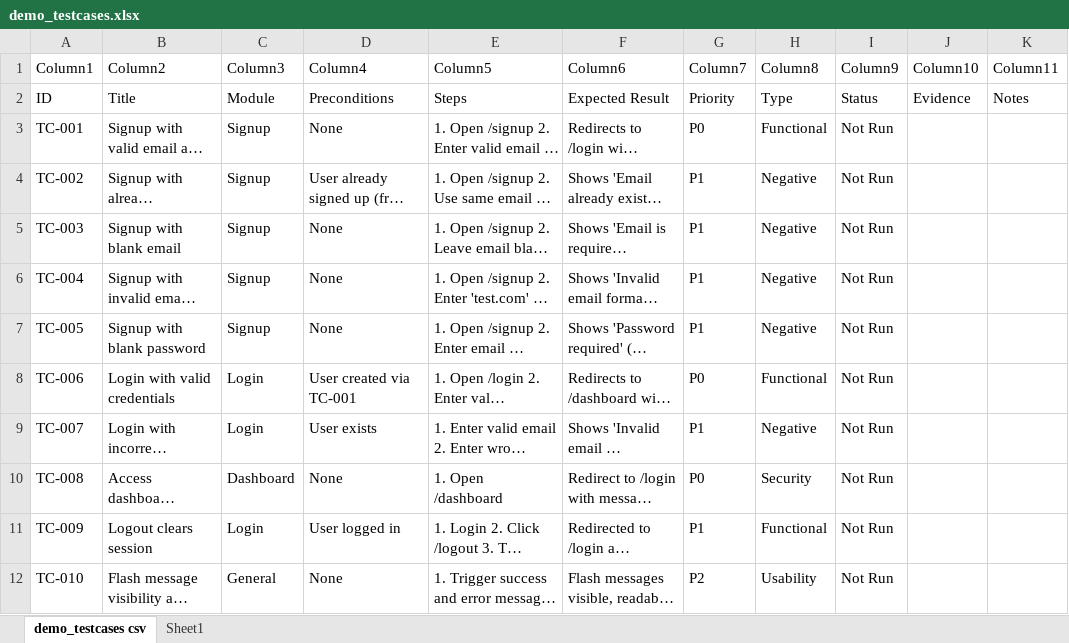
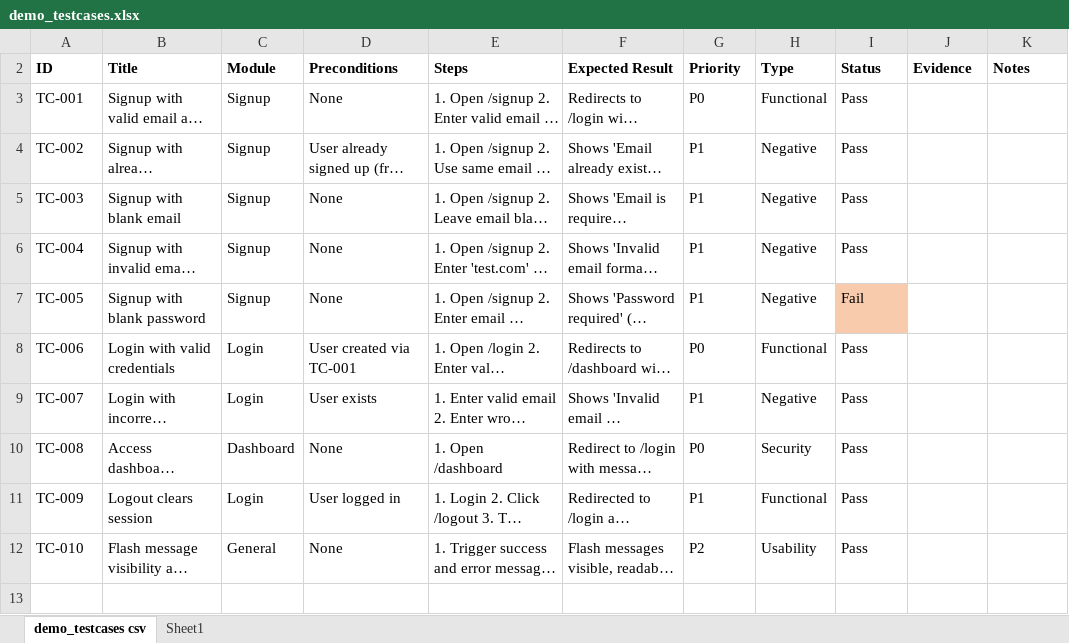
Before and after one commit to touseef1992/webapp-functional-qa, an Excel workbook: demo_testcases.xlsx, sheet demo_testcases csv, drawn as a sheet; long unchanged cells end in …; values as stored, in another font and other column widths than the file's, no borders; table styles not drawn; the diff names each change by its address in the sheet, - before the commit and + after, or states it on an @@ line.

Commit message:
Add new evidence screenshots (TC-001..TC-010) and update demo_testcases.xlsx

```diff
--- a/demo_testcases.xlsx (sheet demo_testcases csv)
+++ b/demo_testcases.xlsx (sheet demo_testcases csv)
@@ row 1 hidden: Column1 | Column2 | Column3 | Column4 | Column5 | Column6 | Column7 | Column8 | Column9 | Column10 | Column11 @@
-A2:K2 bold: off
+A2:K2 bold: on
-I3:I6 (Status): Not Run
+I3:I6 (Status): Pass
-I7 (Status): Not Run
+I7 (Status): Fail
-I7 fill: none
+I7 fill: #F8CBAD
-I8:I12 (Status): Not Run
+I8:I12 (Status): Pass
```
Also changed, not shown: 15 other files.
